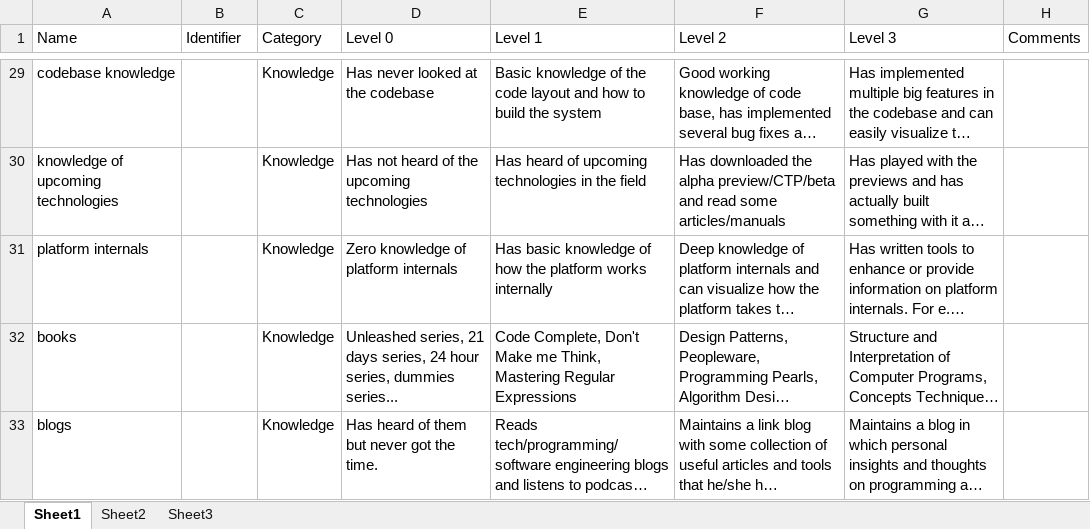
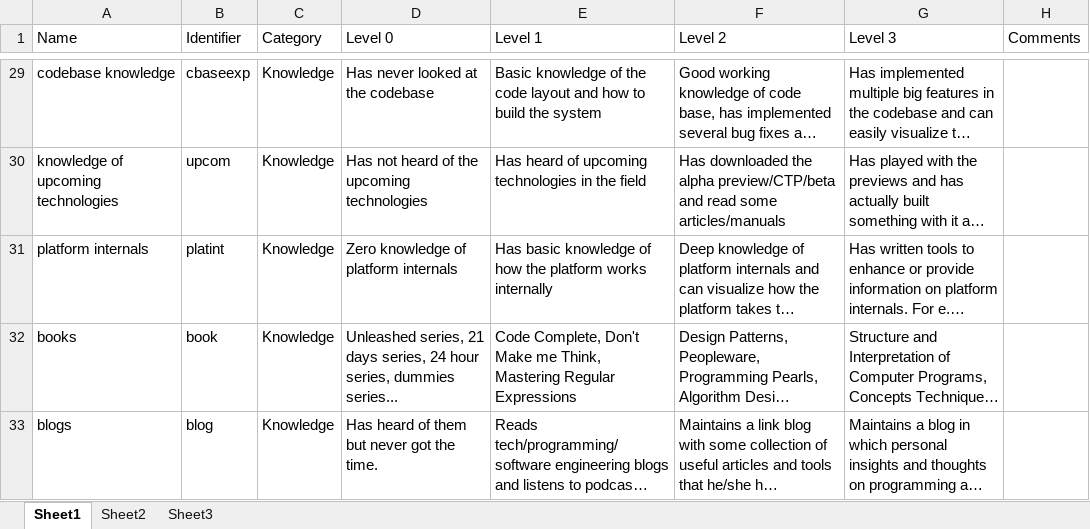
Before and after one commit to cheneyxu2008/artur02, an Excel workbook: PublicSite/PublicSite/PublicSite/Data.xlsx, sheet Sheet1, drawn as a sheet; only a part is shown, gaps mark what is left out; long unchanged cells end in …; values as stored, in another font and other column widths than the file's, no borders; table styles not drawn; the diff covers the shown part only; the diff names each change by its address in the sheet, - before the commit and + after, or states it on an @@ line.

```diff
--- a/PublicSite/PublicSite/PublicSite/Data.xlsx (sheet Sheet1)
+++ b/PublicSite/PublicSite/PublicSite/Data.xlsx (sheet Sheet1)
-B29 (Identifier): (empty)
+B29 (Identifier): cbaseexp
-B30 (Identifier): (empty)
+B30 (Identifier): upcom
-B31 (Identifier): (empty)
+B31 (Identifier): platint
-B32 (Identifier): (empty)
+B32 (Identifier): book
-B33 (Identifier): (empty)
+B33 (Identifier): blog
```
Also changed, not shown: 27 edited cells elsewhere in this sheet, 9 other files.
